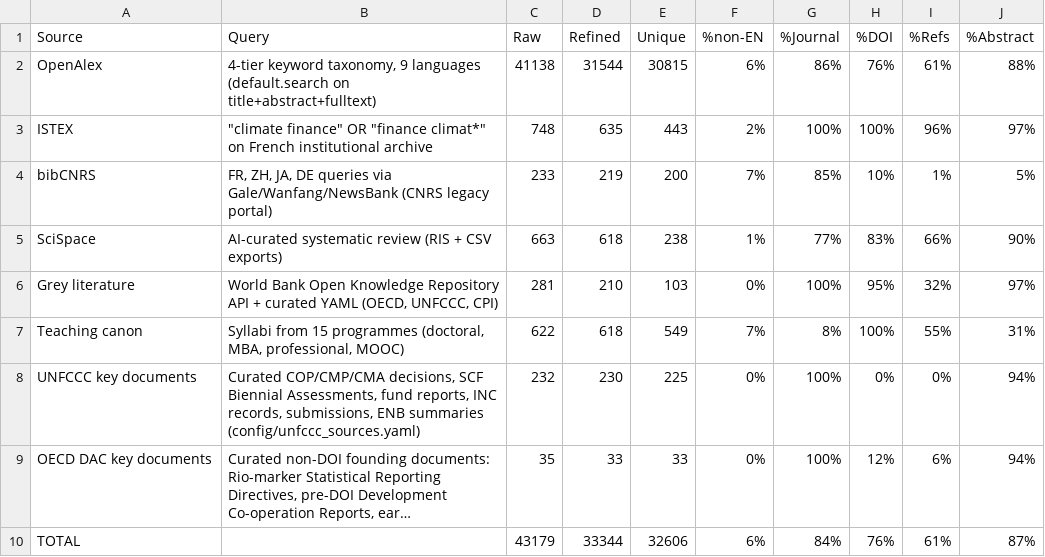
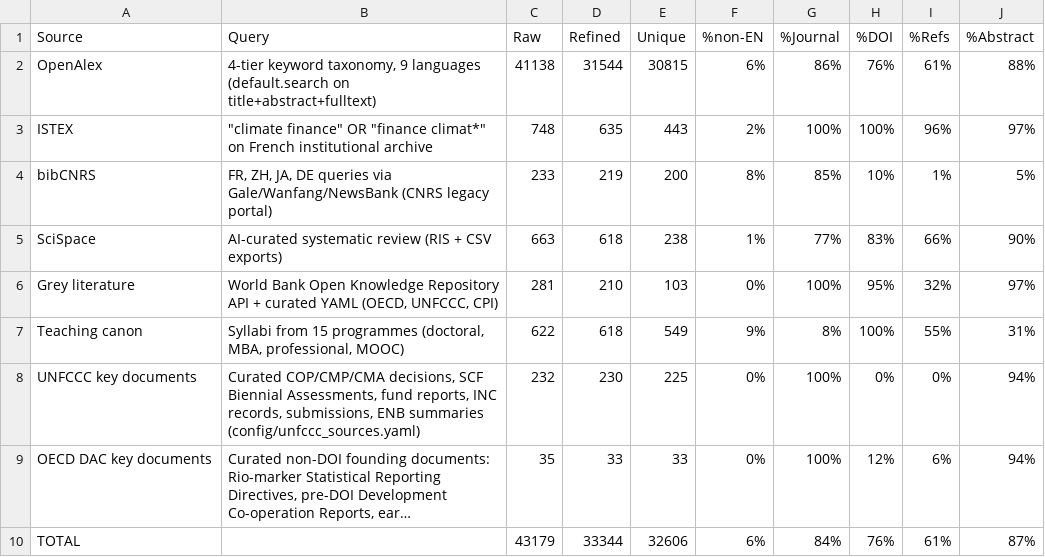
Before and after one commit to MinhHaDuong/climate-finance-het, a CSV file: deliverables/_shared/tables/tab_corpus_sources.csv, drawn as a sheet; long unchanged cells end in ….

Commit message:
fix(0327): label Table 2's TOTAL row as a union and give both overlap counts
The per-source columns count provenance memberships, the TOTAL row counts
distinct works, so Raw sums to 43,952 against a total of 43,179 and Refined
to 34,107 against 33,344. The caption explained the mechanism ("a record in
multiple sources is counted once per source") but never gave the numbers, so
a reader could see the mismatch and not measure it. Worse, the refined
column's 763 extra memberships did not match the 738 multi-source works
quoted in §2.2 — the 25 works carrying three provenances account for the
difference, which nothing in the paper stated.

build_caption() now takes the measured overlap for both columns and the
count of triple-provenance works, so the caption is computed from the same
frames as the table and cannot drift. membership_overlap() does the counting
once for each frame.

Regenerating the table also refreshes two stale %non-EN cells (bibCNRS
7%→8%, teaching canon 7%→9%): the committed CSV predated the last corpus
rebuild. Both are rendered in the paper, so the refresh is the point.

Ticket: tickets/0327-datapaper-counts-do-not-reconcile.erg

```diff
--- a/deliverables/_shared/tables/tab_corpus_sources.csv
+++ b/deliverables/_shared/tables/tab_corpus_sources.csv
@@ -3,6 +3,6 @@ OpenAlex,"4-tier keyword taxonomy, 9 languages (default.search on title+abstract
 ISTEX,"""climate finance"" OR ""finance climat*"" on French institutional archive",748,635,443,2%,100%,100%,96%,97%
-bibCNRS,"FR, ZH, JA, DE queries via Gale/Wanfang/NewsBank (CNRS legacy portal)",233,219,200,7%,85%,10%,1%,5%
+bibCNRS,"FR, ZH, JA, DE queries via Gale/Wanfang/NewsBank (CNRS legacy portal)",233,219,200,8%,85%,10%,1%,5%
 SciSpace,AI-curated systematic review (RIS + CSV exports),663,618,238,1%,77%,83%,66%,90%
 Grey literature,"World Bank Open Knowledge Repository API + curated YAML (OECD, UNFCCC, CPI)",281,210,103,0%,100%,95%,32%,97%
-Teaching canon,"Syllabi from 15 programmes (doctoral, MBA, professional, MOOC)",622,618,549,7%,8%,100%,55%,31%
+Teaching canon,"Syllabi from 15 programmes (doctoral, MBA, professional, MOOC)",622,618,549,9%,8%,100%,55%,31%
 UNFCCC key documents,"Curated COP/CMP/CMA decisions, SCF Biennial Assessments, fund reports, INC records, submissions, ENB summaries (config/unfccc_sources.yaml)",232,230,225,0%,100%,0%,0%,94%
```
Also changed, not shown: 2 other files.
